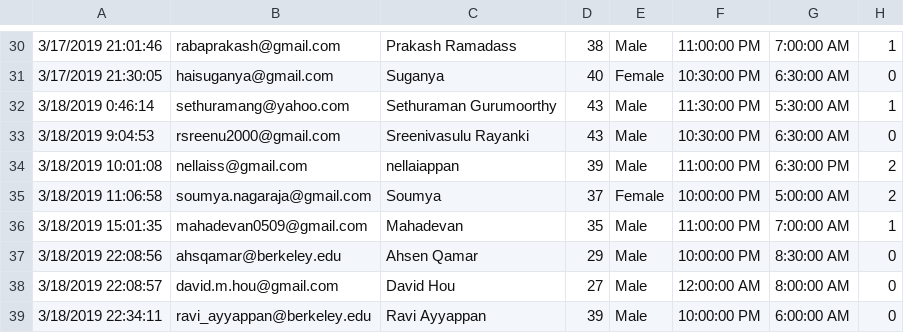
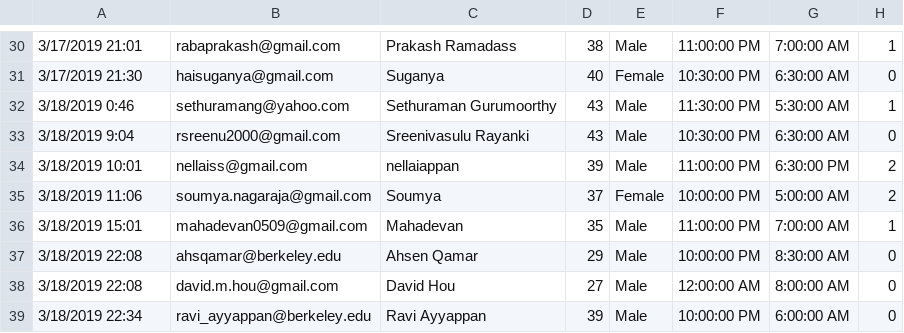
Before and after one commit to hougrammer/sleep_study, a CSV file: responses.csv, drawn as a sheet; only a part is shown, gaps mark what is left out; the diff covers the shown part only; the diff names each change by its address in the sheet, - before the commit and + after, or states it on an @@ line.

```diff
--- a/responses.csv
+++ b/responses.csv
-A30: 3/17/2019 21:01:46
+A30: 3/17/2019 21:01
-A31: 3/17/2019 21:30:05
+A31: 3/17/2019 21:30
-A32: 3/18/2019 0:46:14
+A32: 3/18/2019 0:46
-A33: 3/18/2019 9:04:53
+A33: 3/18/2019 9:04
-A34: 3/18/2019 10:01:08
+A34: 3/18/2019 10:01
-A35: 3/18/2019 11:06:58
+A35: 3/18/2019 11:06
-A36: 3/18/2019 15:01:35
+A36: 3/18/2019 15:01
-A37: 3/18/2019 22:08:56
+A37: 3/18/2019 22:08
-A38: 3/18/2019 22:08:57
+A38: 3/18/2019 22:08
-A39: 3/18/2019 22:34:11
+A39: 3/18/2019 22:34
```
Also changed, not shown: 31 edited cells elsewhere in this file.
